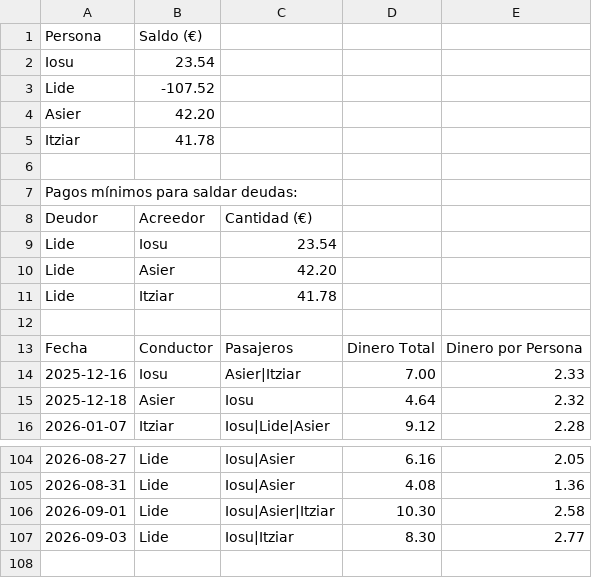
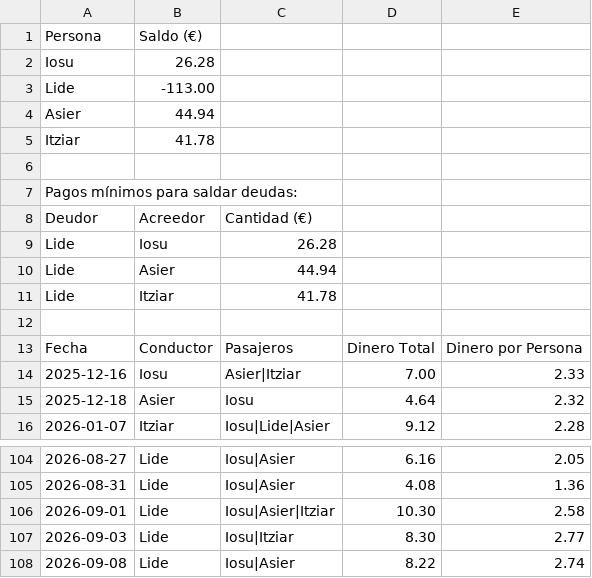
Before and after one commit to iosugomez/kotxea-backend, a CSV file: datos/dinero.csv, drawn as a sheet; only a part is shown, gaps mark what is left out.

Commit message:
Update dinero.csv 2026-09-08T06:30:02.334543

```diff
--- a/datos/dinero.csv
+++ b/datos/dinero.csv
@@ -1,5 +1,5 @@
 Persona,Saldo (€)
-Iosu,23.54
-Lide,-107.52
-Asier,42.20
+Iosu,26.28
+Lide,-113.00
+Asier,44.94
 Itziar,41.78
@@ -8,4 +8,4 @@ Pagos mínimos para saldar deudas:
 Deudor,Acreedor,Cantidad (€)
-Lide,Iosu,23.54
-Lide,Asier,42.20
+Lide,Iosu,26.28
+Lide,Asier,44.94
 Lide,Itziar,41.78
@@ -107 +107,2 @@ Fecha,Conductor,Pasajeros,Dinero Total,Dinero por Persona
 2026-09-03,Lide,"Iosu|Itziar",8.30,2.77
+2026-09-08,Lide,"Iosu|Asier",8.22,2.74
```
